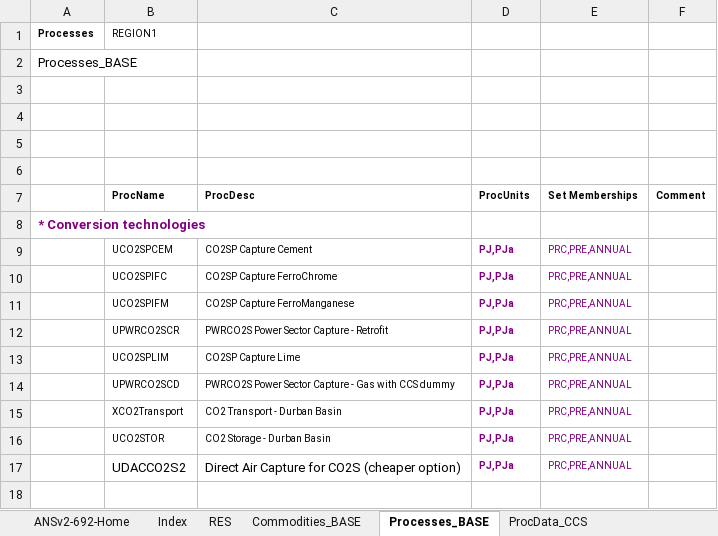
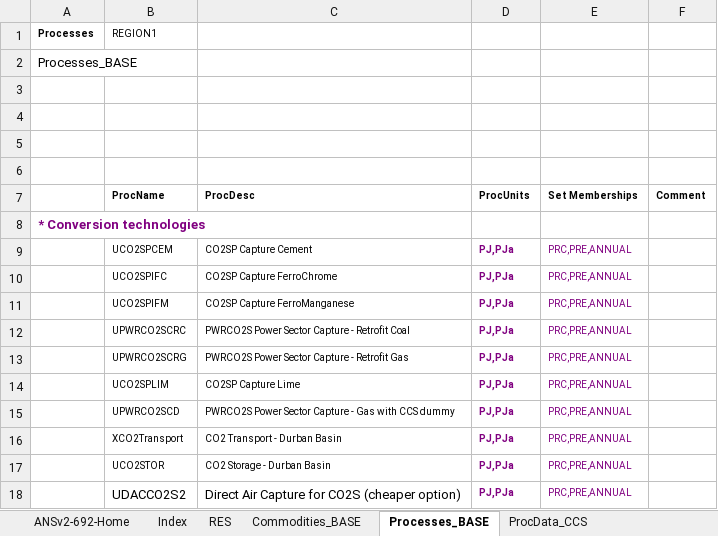
Before and after one commit to brunomerven/SATIMGE, an Excel workbook: SATIM/DataSpreadsheets/TCH_CCS.xlsx, sheet Processes_BASE, drawn as a sheet; values as stored, in another font and other column widths than the file's, no borders; charts and pictures not drawn; addresses are those after the commit; the diff names each change by its address in the sheet, - before the commit and + after, or states it on an @@ line.

```diff
--- a/SATIM/DataSpreadsheets/TCH_CCS.xlsx (sheet Processes_BASE)
+++ b/SATIM/DataSpreadsheets/TCH_CCS.xlsx (sheet Processes_BASE)
+row 12:  | UPWRCO2SCRC | PWRCO2S Power Sector Capture - Retrofit Coal | PJ,PJa | PRC,PRE,ANNUAL
-B13 (ProcName): UPWRCO2SCR
+B13 (ProcName): UPWRCO2SCRG
-C13 (ProcDesc): PWRCO2S Power Sector Capture - Retrofit
+C13 (ProcDesc): PWRCO2S Power Sector Capture - Retrofit Gas
```
Also changed, not shown: sheet ProcData_CCS, sheet RES, formulas that keep their value, charts or pictures, EmissionFactors.xlsx, SATIMGE.xlsm, 30 other files.
